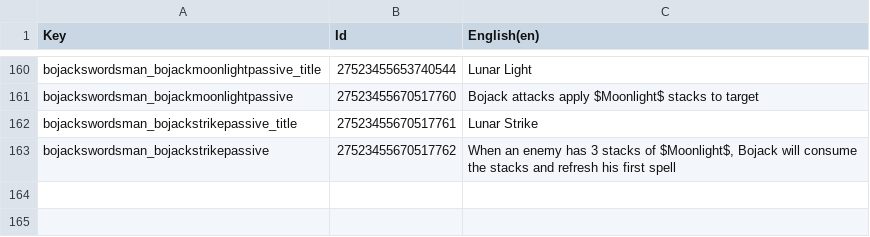
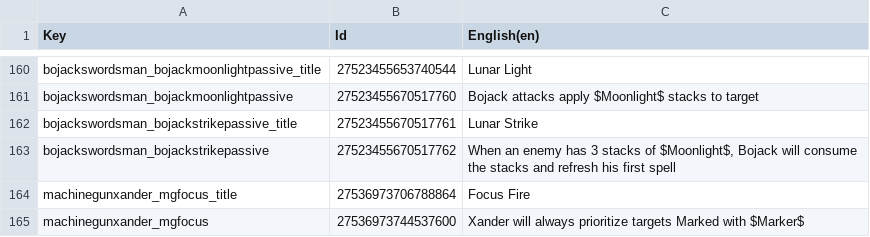
Before and after one commit to Toupak/Card-Roguelike, a CSV file: Assets/Localization/Passives.csv, drawn as a sheet; only a part is shown, gaps mark what is left out; the diff names each change by its address in the sheet, - before the commit and + after, or states it on an @@ line.

```diff
--- a/Assets/Localization/Passives.csv
+++ b/Assets/Localization/Passives.csv
+row 164: machinegunxander_mgfocus_title | 27536973706788864 | Focus Fire
+row 165: machinegunxander_mgfocus | 27536973744537600 | Xander will always prioritize targets Marked with $Marker$
```
Also changed, not shown: Assets/Localization/Spells.csv, Assets/Localization/Status.csv, 25 other files.
